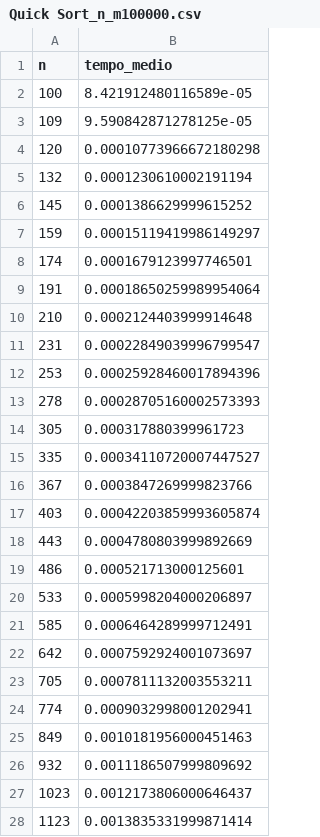
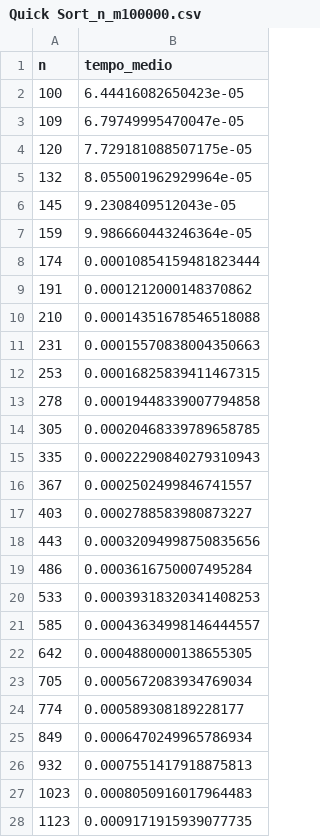
Before and after one commit to Seagull2004/analisi_empirica_algoritmi_di_ordinamento, a CSV file: csv/Quick Sort_n_m100000.csv, drawn as a sheet; only a part is shown; the diff covers the shown part only.

```diff
--- a/csv/Quick Sort_n_m100000.csv
+++ b/csv/Quick Sort_n_m100000.csv
@@ -1,28 +1,28 @@
 n,tempo_medio
-100,8.421912480116589e-05
-109,9.590842871278125e-05
-120,0.00010773966672180298
-132,0.0001230610002191194
-145,0.0001386629999615252
-159,0.00015119419986149297
-174,0.0001679123997746501
-191,0.00018650259989954064
-210,0.0002124403999914648
-231,0.00022849039996799547
-253,0.00025928460017894396
-278,0.00028705160002573393
-305,0.000317880399961723
-335,0.00034110720007447527
-367,0.0003847269999823766
-403,0.00042203859993605874
-443,0.0004780803999892669
-486,0.000521713000125601
-533,0.0005998204000206897
-585,0.0006464289999712491
-642,0.0007592924001073697
-705,0.0007811132003553211
-774,0.0009032998001202941
-849,0.0010181956000451463
-932,0.0011186507999809692
-1023,0.0012173806000646437
-1123,0.0013835331999871414
+100,6.44416082650423e-05
+109,6.79749995470047e-05
+120,7.729181088507175e-05
+132,8.055001962929964e-05
+145,9.2308409512043e-05
+159,9.986660443246364e-05
+174,0.00010854159481823444
+191,0.0001212000148370862
+210,0.00014351678546518088
+231,0.00015570838004350663
+253,0.00016825839411467315
+278,0.00019448339007794858
+305,0.00020468339789658785
+335,0.00022290840279310943
+367,0.0002502499846741557
+403,0.0002788583980873227
+443,0.00032094998750835656
+486,0.0003616750007495284
+533,0.00039318320341408253
+585,0.00043634998146444557
+642,0.0004880000138655305
+705,0.0005672083934769034
+774,0.000589308189228177
+849,0.0006470249965786934
+932,0.0007551417918875813
+1023,0.0008050916017964483
+1123,0.0009171915939077735
```
Also changed, not shown: 73 edited cells elsewhere in this file, csv/Counting Sort_n_m100000.csv, csv/Quick Sort 3-Way_n_m100000.csv, 5 other files.
